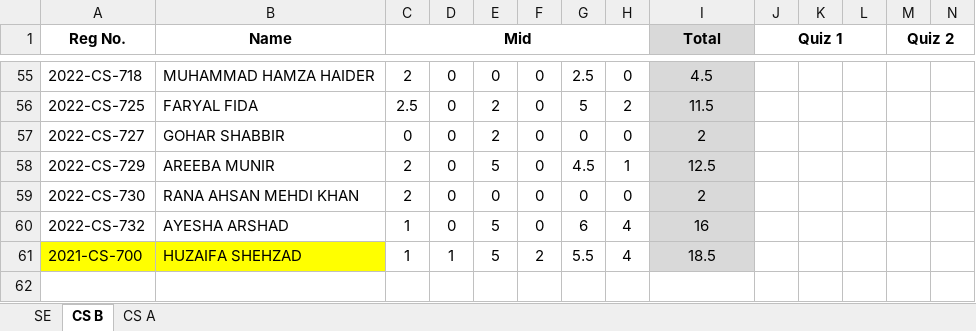
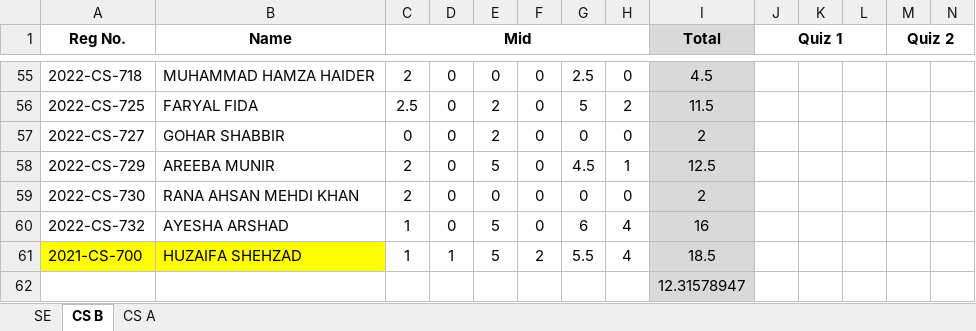
Before and after one commit to WaliMuhammadAhmad/6thSemester, an Excel workbook: ToA/Mids Marks List.xlsx, sheet CS B, drawn as a sheet; only a part is shown, gaps mark what is left out; values as stored, in another font and other column widths than the file's, no borders; rows hold the shown columns only; the diff names each change by its address in the sheet, - before the commit and + after, or states it on an @@ line.

```diff
--- a/ToA/Mids Marks List.xlsx (sheet CS B)
+++ b/ToA/Mids Marks List.xlsx (sheet CS B)
+row 62:  |  |  |  |  |  |  |  | 12.31578947
```
Also changed, not shown: sheet CS A, 35 other files.
